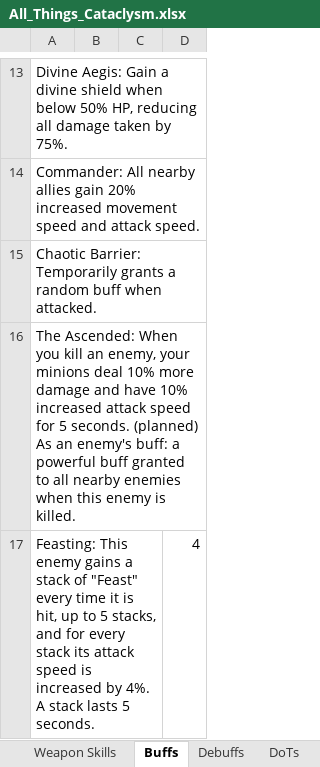
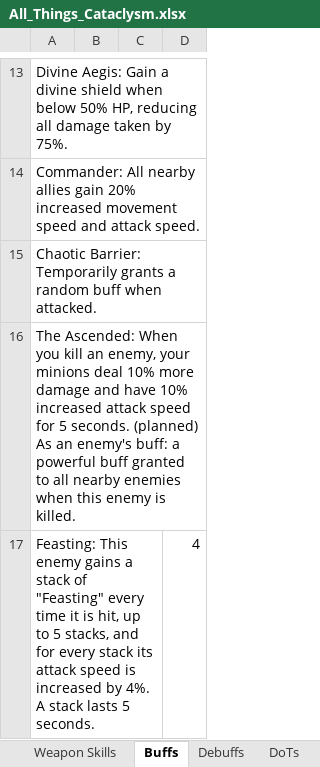
Before and after one commit to sdubois777/Cataclysm, an Excel workbook: docs/All_Things_Cataclysm.xlsx, sheet Buffs, drawn as a sheet; only a part is shown, gaps mark what is left out; values as stored, in another font and other column widths than the file's, no borders; the diff names each change by its address in the sheet, - before the commit and + after, or states it on an @@ line.

```diff
--- a/docs/All_Things_Cataclysm.xlsx (sheet Buffs)
+++ b/docs/All_Things_Cataclysm.xlsx (sheet Buffs)
-A17: …stack of "Feast" every time…
+A17: …stack of "Feasting" every time…
```
Also changed, not shown: 1 other file.
